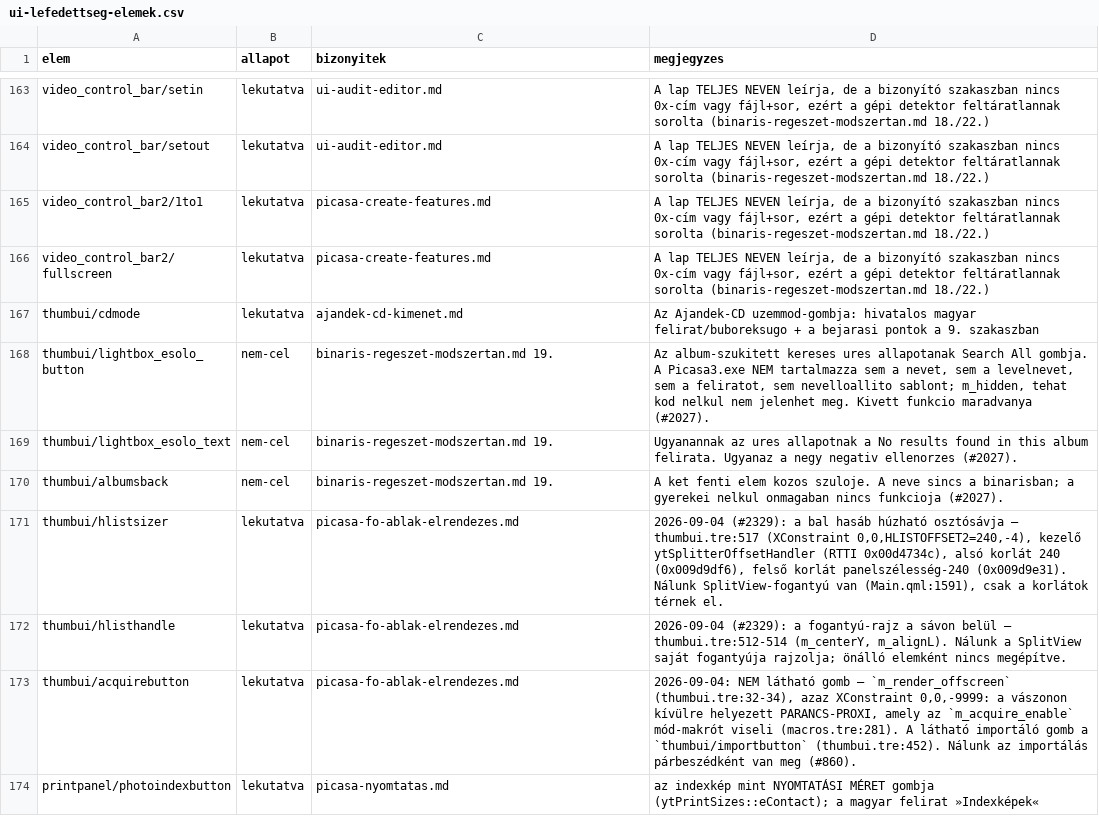
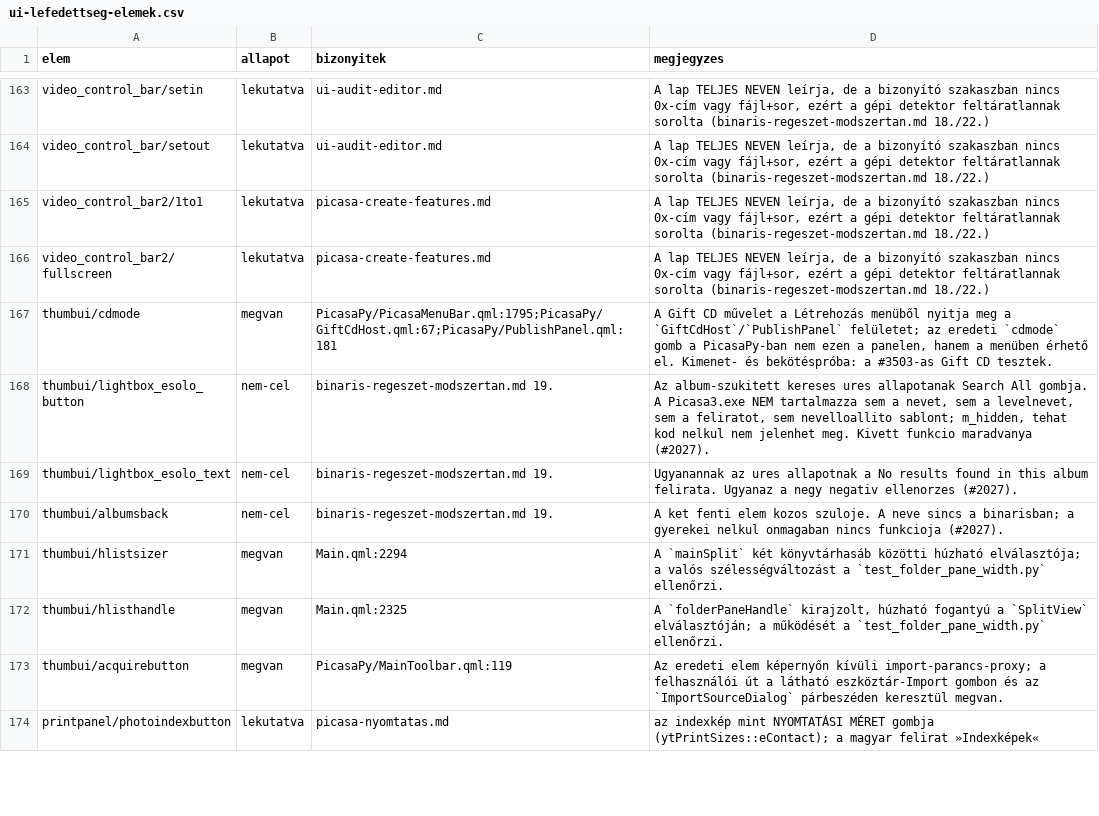
Before and after one commit to sanchomuzax/PicasaPy, a CSV file: docs/specs/ui-lefedettseg-elemek.csv, drawn as a sheet; only a part is shown, gaps mark what is left out; the diff covers the shown part only.

```diff
--- a/docs/specs/ui-lefedettseg-elemek.csv
+++ b/docs/specs/ui-lefedettseg-elemek.csv
@@ -166,3 +166,3 @@ video_control_bar2/1to1,lekutatva,picasa-create-features.md,"A lap TELJES NEVEN
 video_control_bar2/fullscreen,lekutatva,picasa-create-features.md,"A lap TELJES NEVEN leírja, de a bizonyító szakaszban nincs 0x-cím vagy fájl+sor, ezért a gépi detektor feltáratlannak sorolta (binaris-regeszet-modszertan.md 18./22.)"
-thumbui/cdmode,lekutatva,ajandek-cd-kimenet.md,Az Ajandek-CD uzemmod-gombja: hivatalos magyar felirat/buboreksugo + a bejarasi pontok a 9. szakaszban
+thumbui/cdmode,megvan,PicasaPy/PicasaMenuBar.qml:1795;PicasaPy/GiftCdHost.qml:67;PicasaPy/PublishPanel.qml:181,"A Gift CD művelet a Létrehozás menüből nyitja meg a `GiftCdHost`/`PublishPanel` felületet; az eredeti `cdmode` gomb a PicasaPy-ban nem ezen a panelen, hanem a menüben érhető el. Kimenet- és bekötéspróba: a #3503-as Gift CD tesztek."
 thumbui/lightbox_esolo_button,nem-cel,binaris-regeszet-modszertan.md 19.,"Az album-szukitett kereses ures allapotanak Search All gombja. A Picasa3.exe NEM tartalmazza sem a nevet, sem a levelnevet, sem a feliratot, sem nevelloallito sablont; m_hidden, tehat kod nelkul nem jelenhet meg. Kivett funkcio maradvanya (#2027)."
@@ -170,5 +170,5 @@ thumbui/lightbox_esolo_text,nem-cel,binaris-regeszet-modszertan.md 19.,Ugyananna
 thumbui/albumsback,nem-cel,binaris-regeszet-modszertan.md 19.,A ket fenti elem kozos szuloje. A neve sincs a binarisban; a gyerekei nelkul onmagaban nincs funkcioja (#2027).
-thumbui/hlistsizer,lekutatva,picasa-fo-ablak-elrendezes.md,"2026-09-04 (#2329): a bal hasáb húzható osztósávja — thumbui.tre:517 (XConstraint 0,0,HLISTOFFSET2=240,-4), kezelő ytSplitterOffsetHandler (RTTI 0x00d4734c), alsó korlát 240 (0x009d9df6), felső korlát panelszélesség-240 (0x009d9e31). Nálunk SplitView-fogantyú van (Main.qml:1591), csak a korlátok térnek el."
-thumbui/hlisthandle,lekutatva,picasa-fo-ablak-elrendezes.md,"2026-09-04 (#2329): a fogantyú-rajz a sávon belül — thumbui.tre:512-514 (m_centerY, m_alignL). Nálunk a SplitView saját fogantyúja rajzolja; önálló elemként nincs megépítve."
-thumbui/acquirebutton,lekutatva,picasa-fo-ablak-elrendezes.md,"2026-09-04: NEM látható gomb — `m_render_offscreen` (thumbui.tre:32-34), azaz XConstraint 0,0,-9999: a vászonon kívülre helyezett PARANCS-PROXI, amely az `m_acquire_enable` mód-makrót viseli (macros.tre:281). A látható importáló gomb a `thumbui/importbutton` (thumbui.tre:452). Nálunk az importálás párbeszédként van meg (#860)."
+thumbui/hlistsizer,megvan,Main.qml:2294,A `mainSplit` két könyvtárhasáb közötti húzható elválasztója; a valós szélességváltozást a `test_folder_pane_width.py` ellenőrzi.
+thumbui/hlisthandle,megvan,Main.qml:2325,"A `folderPaneHandle` kirajzolt, húzható fogantyú a `SplitView` elválasztóján; a működését a `test_folder_pane_width.py` ellenőrzi."
+thumbui/acquirebutton,megvan,PicasaPy/MainToolbar.qml:119,Az eredeti elem képernyőn kívüli import-parancs-proxy; a felhasználói út a látható eszköztár-Import gombon és az `ImportSourceDialog` párbeszéden keresztül megvan.
 printpanel/photoindexbutton,lekutatva,picasa-nyomtatas.md,az indexkép mint NYOMTATÁSI MÉRET gombja (ytPrintSizes::eContact); a magyar felirat »Indexképek«
```
Also changed, not shown: 44 edited cells elsewhere in this file, docs/specs/ui-lefedettseg-megfeleltetes.csv, 2 other files.
